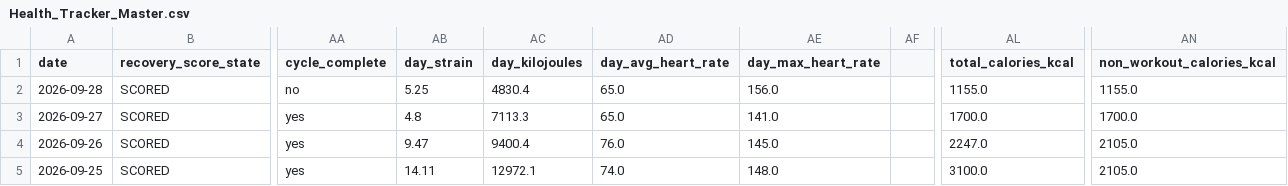
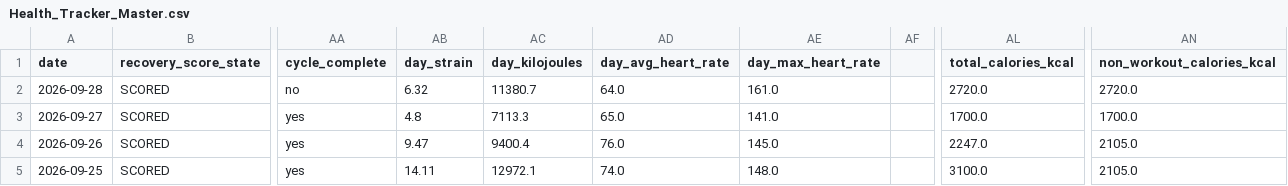
Before and after one commit to auckiefenstermacher19-cmd/Health-Tracker, a CSV file: Health_Tracker_Master.csv, drawn as a sheet; only a part is shown, gaps mark what is left out; the diff names each change by its address in the sheet, - before the commit and + after, or states it on an @@ line.

```diff
--- a/Health_Tracker_Master.csv
+++ b/Health_Tracker_Master.csv
-AB2 (day_strain): 5.25
+AB2 (day_strain): 6.32
-AC2 (day_kilojoules): 4830.4
+AC2 (day_kilojoules): 11380.7
-AD2 (day_avg_heart_rate): 65.0
+AD2 (day_avg_heart_rate): 64.0
-AE2 (day_max_heart_rate): 156.0
+AE2 (day_max_heart_rate): 161.0
-AL2 (total_calories_kcal): 1155.0
+AL2 (total_calories_kcal): 2720.0
-AN2 (non_workout_calories_kcal): 1155.0
+AN2 (non_workout_calories_kcal): 2720.0
```
Also changed, not shown: 3 other files.
